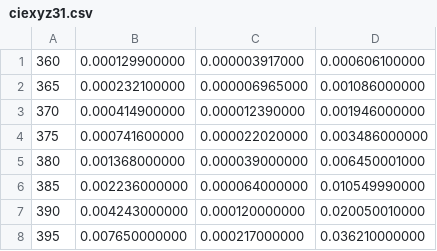
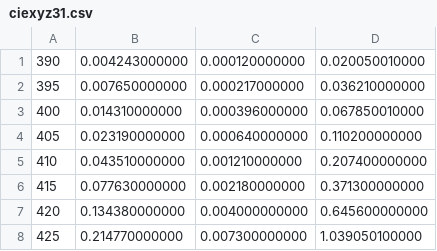
Before and after one commit to unia-intsim-ws1516/group15-lemp-buettner, a CSV file: EYES/responsivityFunctions/ciexyz31.csv, drawn as a sheet; only a part is shown; the shorter side is filled out with more unchanged rows; the diff names each change by its address in the sheet, - before the commit and + after, or states it on an @@ line.

```diff
--- a/EYES/responsivityFunctions/ciexyz31.csv
+++ b/EYES/responsivityFunctions/ciexyz31.csv
-row 1: 360 | 0.000129900000 | 0.000003917000 | 0.000606100000
-row 2: 365 | 0.000232100000 | 0.000006965000 | 0.001086000000
-row 3: 370 | 0.000414900000 | 0.000012390000 | 0.001946000000
-row 4: 375 | 0.000741600000 | 0.000022020000 | 0.003486000000
-row 5: 380 | 0.001368000000 | 0.000039000000 | 0.006450001000
-row 6: 385 | 0.002236000000 | 0.000064000000 | 0.010549990000
```
Also changed, not shown: 11 other files.
